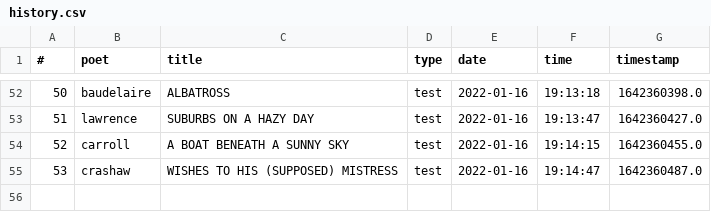
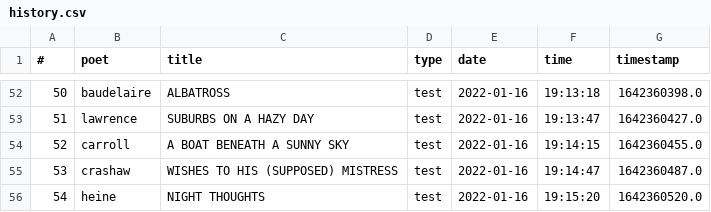
Before and after one commit to thomaswmorris/poemsfromtom, a CSV file: history.csv, drawn as a sheet; only a part is shown, gaps mark what is left out; the diff names each change by its address in the sheet, - before the commit and + after, or states it on an @@ line.

Commit message:
poem log

```diff
--- a/history.csv
+++ b/history.csv
+row 56: 54 | heine | NIGHT THOUGHTS | test | 2022-01-16 | 19:15:20 | 1642360520.0
```
